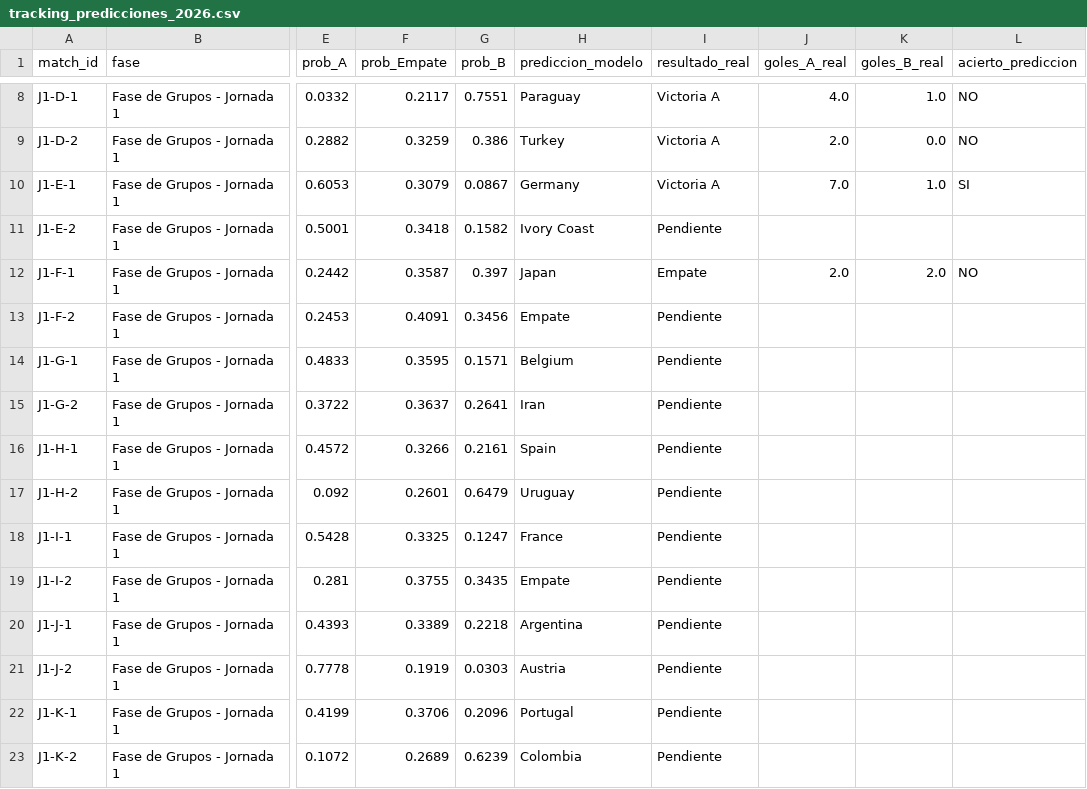
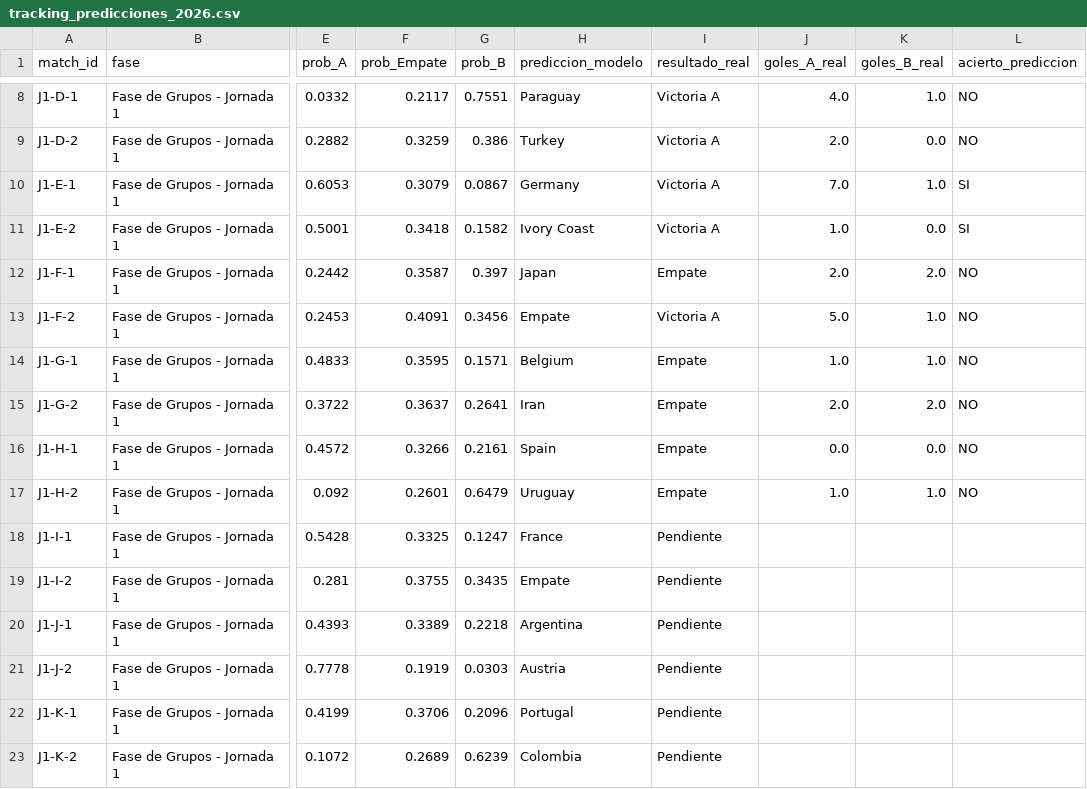
Before and after one commit to shua1is10/portfolio-data-science, a CSV file: tracking_predicciones_2026.csv, drawn as a sheet; only a part is shown, gaps mark what is left out; the diff names each change by its address in the sheet, - before the commit and + after, or states it on an @@ line.

```diff
--- a/tracking_predicciones_2026.csv
+++ b/tracking_predicciones_2026.csv
-I11 (resultado_real): Pendiente
+I11 (resultado_real): Victoria A
-J11 (goles_A_real): (empty)
+J11 (goles_A_real): 1.0
-K11 (goles_B_real): (empty)
+K11 (goles_B_real): 0.0
-L11 (acierto_prediccion): (empty)
+L11 (acierto_prediccion): SI
-I13 (resultado_real): Pendiente
+I13 (resultado_real): Victoria A
-J13 (goles_A_real): (empty)
+J13 (goles_A_real): 5.0
-K13:K14 (goles_B_real): (empty)
+K13:K14 (goles_B_real): 1.0
-L13:L17 (acierto_prediccion): (empty)
+L13:L17 (acierto_prediccion): NO
-I14:I17 (resultado_real): Pendiente
+I14:I17 (resultado_real): Empate
-J14 (goles_A_real): (empty)
+J14 (goles_A_real): 1.0
-J15 (goles_A_real): (empty)
+J15 (goles_A_real): 2.0
-K15 (goles_B_real): (empty)
+K15 (goles_B_real): 2.0
-J16 (goles_A_real): (empty)
+J16 (goles_A_real): 0.0
-K16 (goles_B_real): (empty)
+K16 (goles_B_real): 0.0
-J17 (goles_A_real): (empty)
+J17 (goles_A_real): 1.0
-K17 (goles_B_real): (empty)
+K17 (goles_B_real): 1.0
```
Also changed, not shown: 2 other files.
